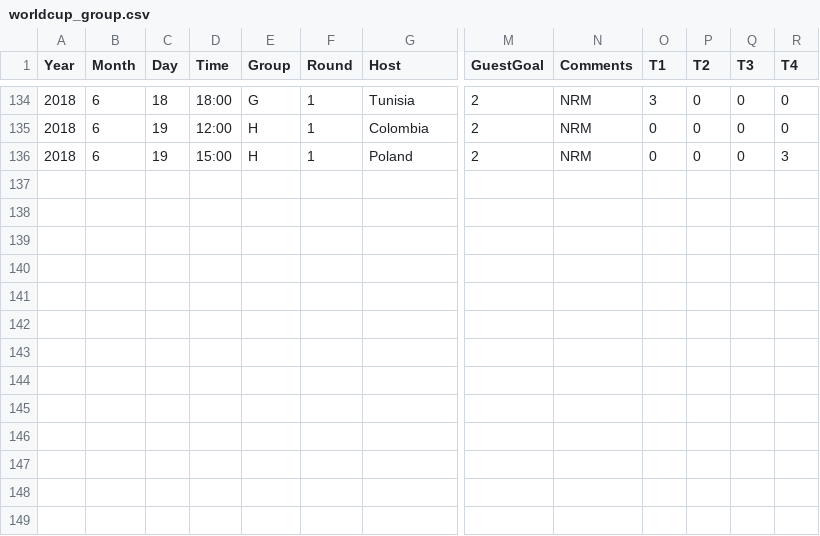
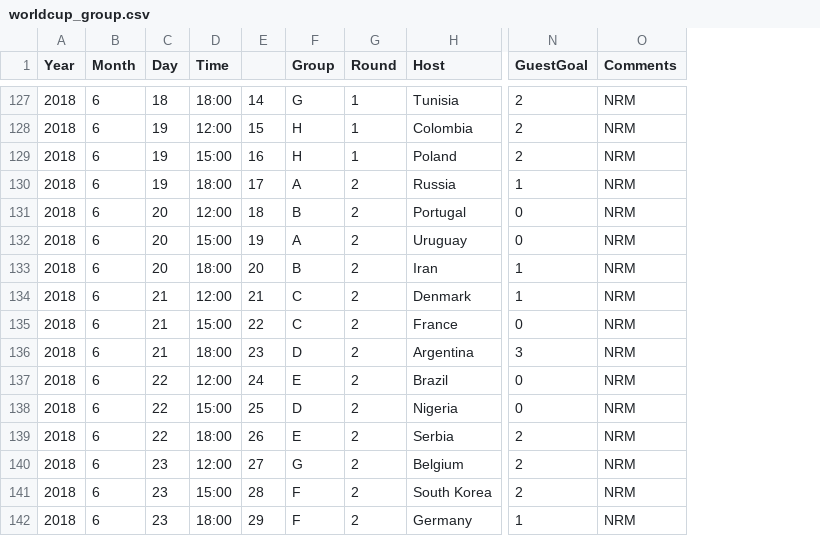
Before and after one commit to liuweihust/worldcupodds, a CSV file: data/worldcup_group.csv, drawn as a sheet; only a part is shown, gaps mark what is left out; removed rows and columns are numbered as before the commit, all else as after; rows hold the shown columns only; the diff covers the shown part only; the diff names each change by its address in the sheet, - before the commit and + after, or states it on an @@ line.

Commit message:
update code and data

```diff
--- a/data/worldcup_group.csv
+++ b/data/worldcup_group.csv
+column E, rows 127-129: 14 | 15 | 16
-column O (T1), rows 134-136: 3 | 0 | 0
-column P (T2), rows 134-136: all 0
-column Q (T3), rows 134-136: all 0
-column R (T4), rows 134-136: 0 | 0 | 3
@@ row 116 moved to row 130: 2018 @@
@@ row 120 moved to row 131: 2018 @@
@@ row 117 moved to row 132: 2018 @@
@@ row 121 moved to row 133: 2018 @@
@@ row 124 moved to row 134: 2018 @@
@@ row 125 moved to row 135: 2018 @@
@@ row 128 moved to row 136: 2018 @@
+row 137: 2018 | 6 | 22 | 12:00 | 24 | E | 2 | Brazil | 0 | NRM
+row 138: 2018 | 6 | 22 | 15:00 | 25 | D | 2 | Nigeria | 0 | NRM
+row 139: 2018 | 6 | 22 | 18:00 | 26 | E | 2 | Serbia | 2 | NRM
+row 140: 2018 | 6 | 23 | 12:00 | 27 | G | 2 | Belgium | 2 | NRM
+row 141: 2018 | 6 | 23 | 15:00 | 28 | F | 2 | South Korea | 2 | NRM
+row 142: 2018 | 6 | 23 | 18:00 | 29 | F | 2 | Germany | 1 | NRM
```
Also changed, not shown: 70 moved rows elsewhere in this file, data/worldcup_pred.csv, 8 other files.
